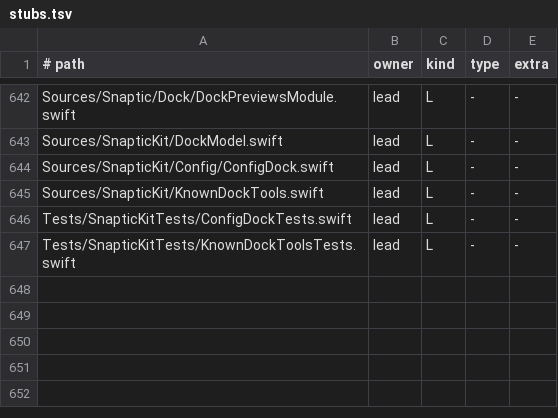
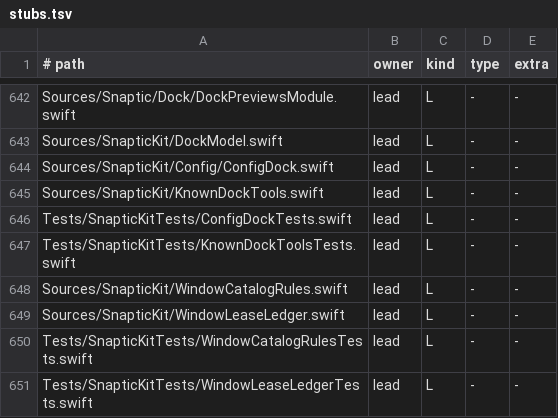
Before and after one commit to revylfitness/snaptic, a TSV file: scripts/stubs.tsv, drawn as a sheet; only a part is shown, gaps mark what is left out; the diff names each change by its address in the sheet, - before the commit and + after, or states it on an @@ line.

```diff
--- a/scripts/stubs.tsv
+++ b/scripts/stubs.tsv
+row 648: Sources/SnapticKit/WindowCatalogRules.swift | lead | L | - | -
+row 649: Sources/SnapticKit/WindowLeaseLedger.swift | lead | L | - | -
+row 650: Tests/SnapticKitTests/WindowCatalogRulesTests.swift | lead | L | - | -
+row 651: Tests/SnapticKitTests/WindowLeaseLedgerTests.swift | lead | L | - | -
```
Also changed, not shown: 10 other files.
